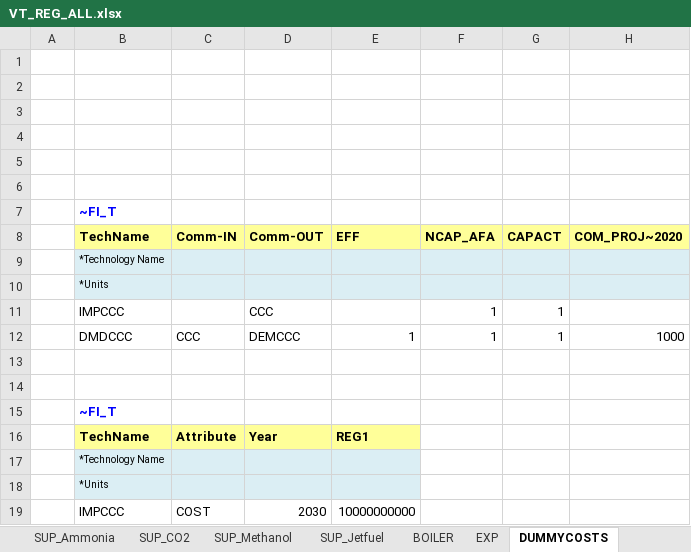
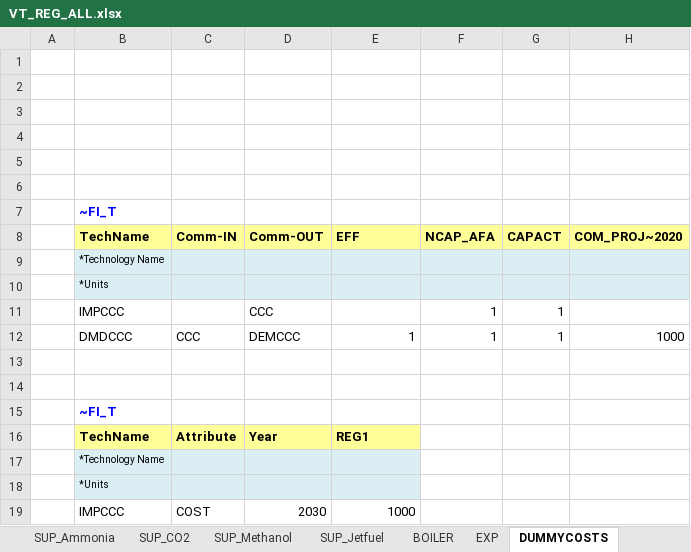
Before and after one commit to frangb99/Master-thesis-model-2, an Excel workbook: VT_REG_ALL.xlsx, sheet DUMMYCOSTS, drawn as a sheet; only a part is shown; values as stored, in another font and other column widths than the file's, no borders; the diff names each change by its address in the sheet, - before the commit and + after, or states it on an @@ line.

Commit message:
Update VT_REG_ALL.xlsx

```diff
--- a/VT_REG_ALL.xlsx (sheet DUMMYCOSTS)
+++ b/VT_REG_ALL.xlsx (sheet DUMMYCOSTS)
-E19: 10000000000
+E19: 1000
```
